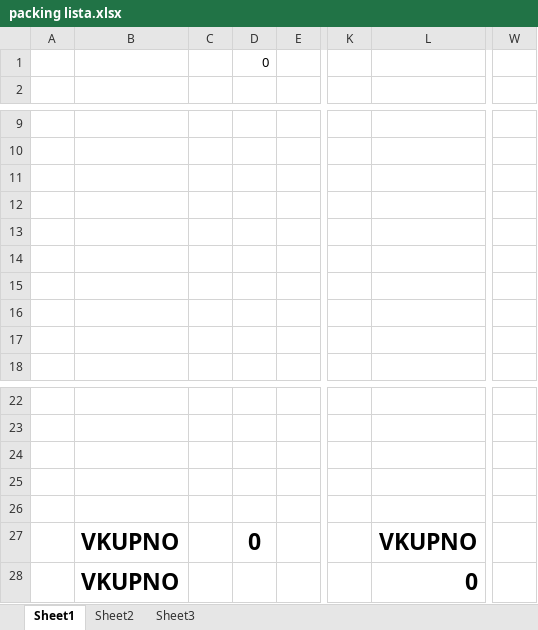
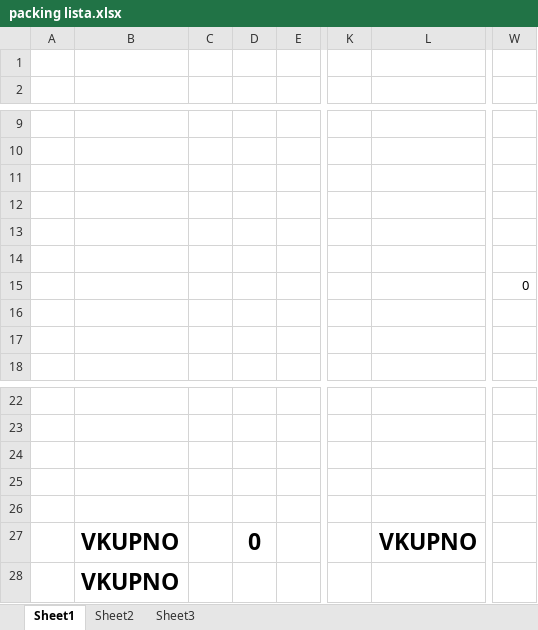
Before and after one commit to NikicaCh/xlsx-populator, an Excel workbook: packing lista.xlsx, sheet Sheet1, drawn as a sheet; only a part is shown, gaps mark what is left out; values as stored, in another font and other column widths than the file's, no borders; the diff names each change by its address in the sheet, - before the commit and + after, or states it on an @@ line.

Commit message:
NATURINO AND FALCOTTO added, new packing lista file

```diff
--- a/packing lista.xlsx (sheet Sheet1)
+++ b/packing lista.xlsx (sheet Sheet1)
-D1: 0
+D1: (empty)
-W15: (empty)
+W15: 0
-L28: 0
+L28: (empty)
```
Also changed, not shown: formulas that keep their value, 1 other file.
